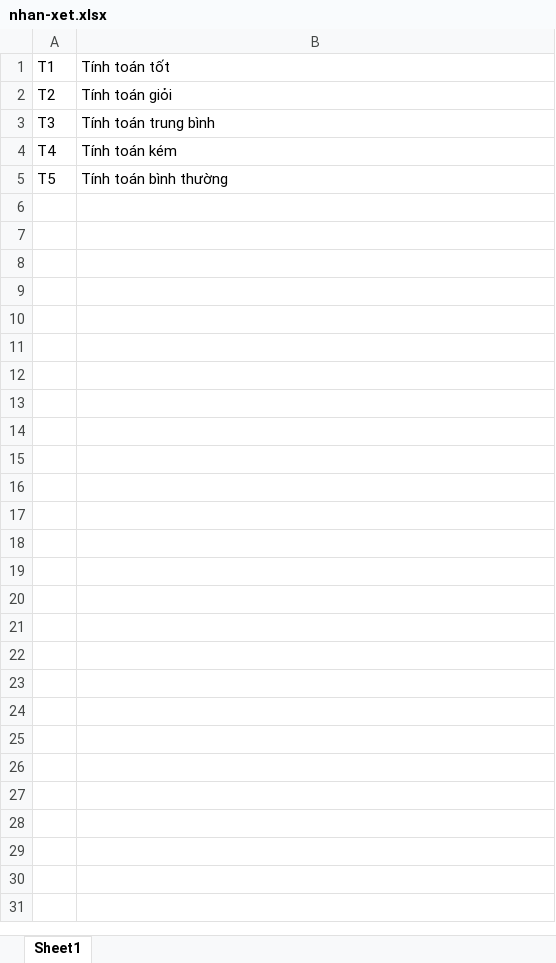
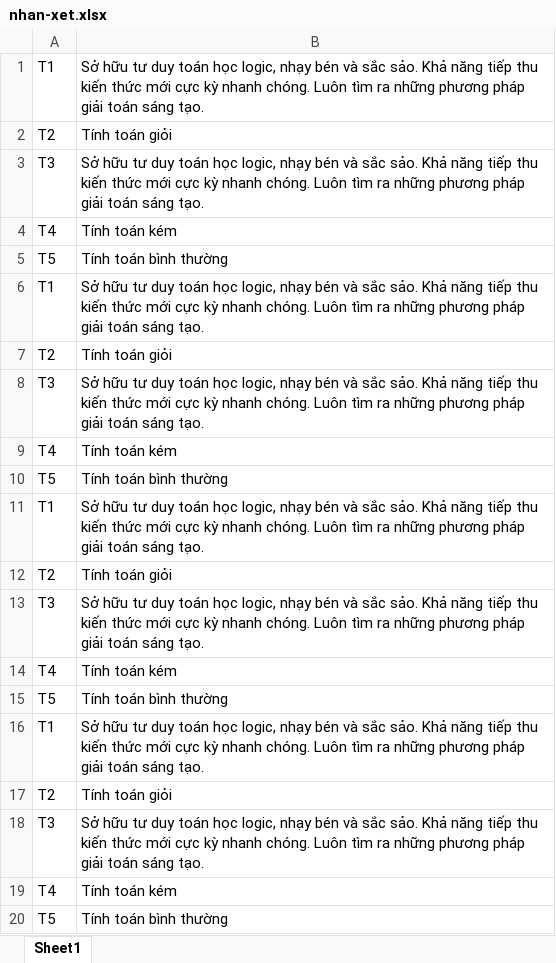
Before and after one commit to kaito1412-1102/CSDL, an Excel workbook: csdl-mon-hoc/toan/nhan-xet.xlsx, sheet Sheet1, drawn as a sheet; values as stored, in another font and other column widths than the file's, no borders; the diff names each change by its address in the sheet, - before the commit and + after, or states it on an @@ line.

```diff
--- a/csdl-mon-hoc/toan/nhan-xet.xlsx (sheet Sheet1)
+++ b/csdl-mon-hoc/toan/nhan-xet.xlsx (sheet Sheet1)
-B1: Tính toán tốt
+B1: Sở hữu tư duy toán học logic, nhạy bén và sắc sảo. Khả năng tiếp thu kiến thức mới cực kỳ nhanh chóng. Luôn tìm ra những phương pháp giải toán sáng tạo.
-B3: Tính toán trung bình
+B3: Sở hữu tư duy toán học logic, nhạy bén và sắc sảo. Khả năng tiếp thu kiến thức mới cực kỳ nhanh chóng. Luôn tìm ra những phương pháp giải toán sáng tạo.
+row 4: T4 | Tính toán kém
+row 5: T5 | Tính toán bình thường
+row 6: T1 | Sở hữu tư duy toán học logic, nhạy bén và sắc sảo. Khả năng tiếp thu kiến thức mới cực kỳ nhanh chóng. Luôn tìm ra những phương pháp giải toán sáng tạo.
+row 7: T2 | Tính toán giỏi
+row 8: T3 | Sở hữu tư duy toán học logic, nhạy bén và sắc sảo. Khả năng tiếp thu kiến thức mới cực kỳ nhanh chóng. Luôn tìm ra những phương pháp giải toán sáng tạo.
+row 9: T4 | Tính toán kém
+row 10: T5 | Tính toán bình thường
+row 11: T1 | Sở hữu tư duy toán học logic, nhạy bén và sắc sảo. Khả năng tiếp thu kiến thức mới cực kỳ nhanh chóng. Luôn tìm ra những phương pháp giải toán sáng tạo.
+row 12: T2 | Tính toán giỏi
+row 13: T3 | Sở hữu tư duy toán học logic, nhạy bén và sắc sảo. Khả năng tiếp thu kiến thức mới cực kỳ nhanh chóng. Luôn tìm ra những phương pháp giải toán sáng tạo.
+row 14: T4 | Tính toán kém
+row 15: T5 | Tính toán bình thường
+row 16: T1 | Sở hữu tư duy toán học logic, nhạy bén và sắc sảo. Khả năng tiếp thu kiến thức mới cực kỳ nhanh chóng. Luôn tìm ra những phương pháp giải toán sáng tạo.
+row 17: T2 | Tính toán giỏi
+row 18: T3 | Sở hữu tư duy toán học logic, nhạy bén và sắc sảo. Khả năng tiếp thu kiến thức mới cực kỳ nhanh chóng. Luôn tìm ra những phương pháp giải toán sáng tạo.
```
Also changed, not shown: csdl-mon-hoc/congnghe/nhan-xet.xlsx, 4 other files.
